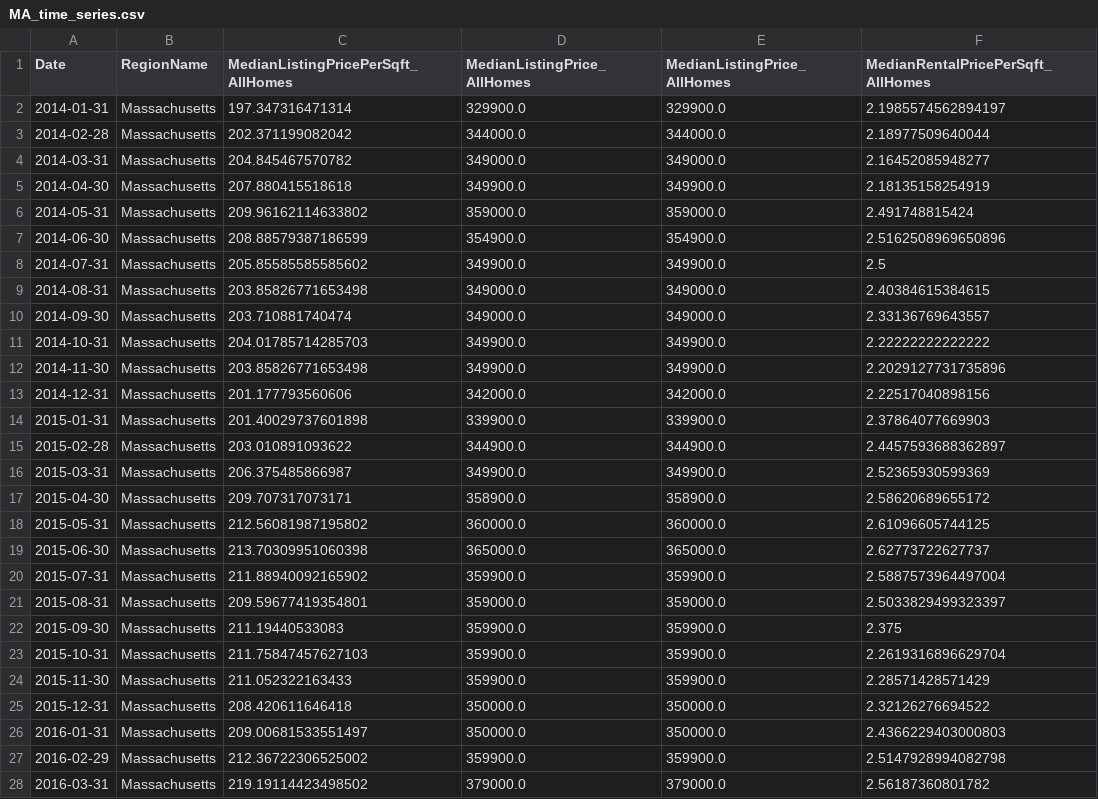
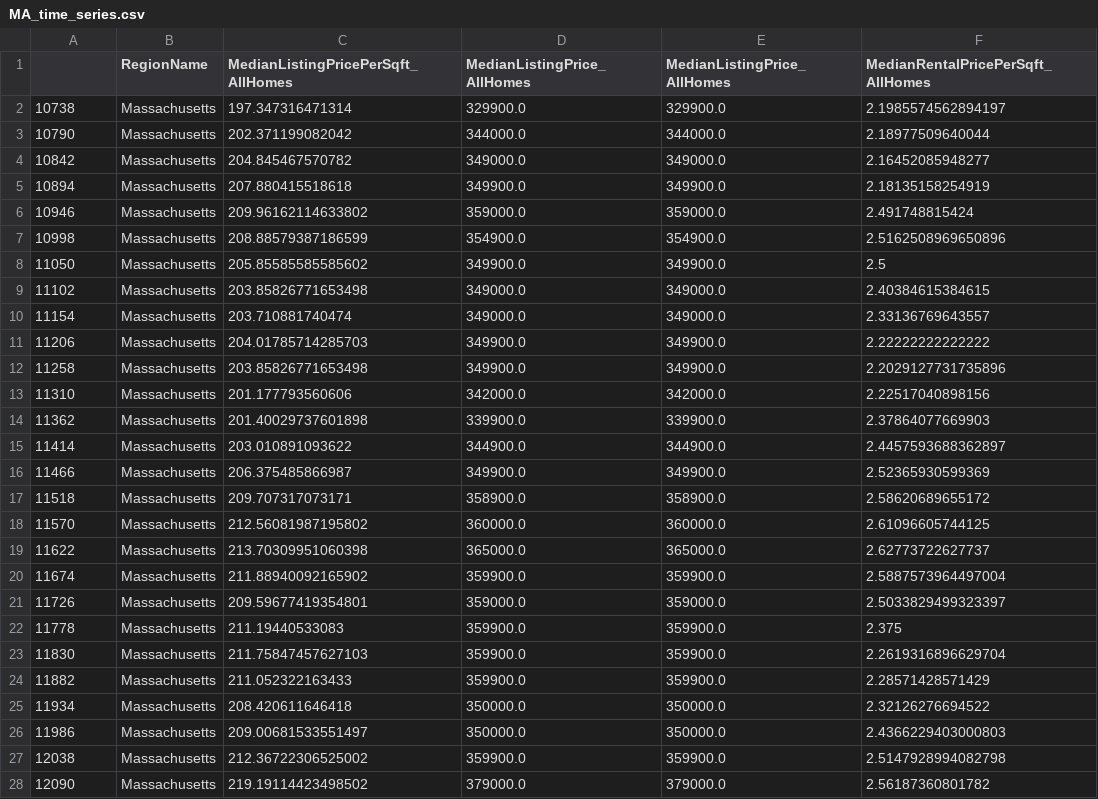
Before and after one commit to pratixashah/Zillow-Machine-Learning, a CSV file: Resources/Data/MA_time_series.csv, drawn as a sheet; only a part is shown; the diff covers the shown part only.

```diff
--- a/Resources/Data/MA_time_series.csv
+++ b/Resources/Data/MA_time_series.csv
@@ -1,28 +1,28 @@
-Date,RegionName,MedianListingPricePerSqft_AllHomes,MedianListingPrice_AllHomes,MedianListingPrice_AllHomes,MedianRentalPricePerSqft_AllHomes
-2014-01-31,Massachusetts,197.347316471314,329900.0,329900.0,2.1985574562894197
-2014-02-28,Massachusetts,202.371199082042,344000.0,344000.0,2.18977509640044
-2014-03-31,Massachusetts,204.845467570782,349000.0,349000.0,2.16452085948277
-2014-04-30,Massachusetts,207.880415518618,349900.0,349900.0,2.18135158254919
-2014-05-31,Massachusetts,209.96162114633802,359000.0,359000.0,2.491748815424
-2014-06-30,Massachusetts,208.88579387186599,354900.0,354900.0,2.5162508969650896
-2014-07-31,Massachusetts,205.85585585585602,349900.0,349900.0,2.5
-2014-08-31,Massachusetts,203.85826771653498,349000.0,349000.0,2.40384615384615
-2014-09-30,Massachusetts,203.710881740474,349000.0,349000.0,2.33136769643557
-2014-10-31,Massachusetts,204.01785714285703,349900.0,349900.0,2.22222222222222
-2014-11-30,Massachusetts,203.85826771653498,349900.0,349900.0,2.2029127731735896
-2014-12-31,Massachusetts,201.177793560606,342000.0,342000.0,2.22517040898156
-2015-01-31,Massachusetts,201.40029737601898,339900.0,339900.0,2.37864077669903
-2015-02-28,Massachusetts,203.010891093622,344900.0,344900.0,2.4457593688362897
-2015-03-31,Massachusetts,206.375485866987,349900.0,349900.0,2.52365930599369
-2015-04-30,Massachusetts,209.707317073171,358900.0,358900.0,2.58620689655172
-2015-05-31,Massachusetts,212.56081987195802,360000.0,360000.0,2.61096605744125
-2015-06-30,Massachusetts,213.70309951060398,365000.0,365000.0,2.62773722627737
-2015-07-31,Massachusetts,211.88940092165902,359900.0,359900.0,2.5887573964497004
-2015-08-31,Massachusetts,209.59677419354801,359000.0,359000.0,2.5033829499323397
-2015-09-30,Massachusetts,211.19440533083,359900.0,359900.0,2.375
-2015-10-31,Massachusetts,211.75847457627103,359900.0,359900.0,2.2619316896629704
-2015-11-30,Massachusetts,211.052322163433,359900.0,359900.0,2.28571428571429
-2015-12-31,Massachusetts,208.420611646418,350000.0,350000.0,2.32126276694522
-2016-01-31,Massachusetts,209.00681533551497,350000.0,350000.0,2.4366229403000803
-2016-02-29,Massachusetts,212.36722306525002,359900.0,359900.0,2.5147928994082798
-2016-03-31,Massachusetts,219.19114423498502,379000.0,379000.0,2.56187360801782
+,RegionName,MedianListingPricePerSqft_AllHomes,MedianListingPrice_AllHomes,MedianListingPrice_AllHomes,MedianRentalPricePerSqft_AllHomes
+10738,Massachusetts,197.347316471314,329900.0,329900.0,2.1985574562894197
+10790,Massachusetts,202.371199082042,344000.0,344000.0,2.18977509640044
+10842,Massachusetts,204.845467570782,349000.0,349000.0,2.16452085948277
+10894,Massachusetts,207.880415518618,349900.0,349900.0,2.18135158254919
+10946,Massachusetts,209.96162114633802,359000.0,359000.0,2.491748815424
+10998,Massachusetts,208.88579387186599,354900.0,354900.0,2.5162508969650896
+11050,Massachusetts,205.85585585585602,349900.0,349900.0,2.5
+11102,Massachusetts,203.85826771653498,349000.0,349000.0,2.40384615384615
+11154,Massachusetts,203.710881740474,349000.0,349000.0,2.33136769643557
+11206,Massachusetts,204.01785714285703,349900.0,349900.0,2.22222222222222
+11258,Massachusetts,203.85826771653498,349900.0,349900.0,2.2029127731735896
+11310,Massachusetts,201.177793560606,342000.0,342000.0,2.22517040898156
+11362,Massachusetts,201.40029737601898,339900.0,339900.0,2.37864077669903
+11414,Massachusetts,203.010891093622,344900.0,344900.0,2.4457593688362897
+11466,Massachusetts,206.375485866987,349900.0,349900.0,2.52365930599369
+11518,Massachusetts,209.707317073171,358900.0,358900.0,2.58620689655172
+11570,Massachusetts,212.56081987195802,360000.0,360000.0,2.61096605744125
+11622,Massachusetts,213.70309951060398,365000.0,365000.0,2.62773722627737
+11674,Massachusetts,211.88940092165902,359900.0,359900.0,2.5887573964497004
+11726,Massachusetts,209.59677419354801,359000.0,359000.0,2.5033829499323397
+11778,Massachusetts,211.19440533083,359900.0,359900.0,2.375
+11830,Massachusetts,211.75847457627103,359900.0,359900.0,2.2619316896629704
+11882,Massachusetts,211.052322163433,359900.0,359900.0,2.28571428571429
+11934,Massachusetts,208.420611646418,350000.0,350000.0,2.32126276694522
+11986,Massachusetts,209.00681533551497,350000.0,350000.0,2.4366229403000803
+12038,Massachusetts,212.36722306525002,359900.0,359900.0,2.5147928994082798
+12090,Massachusetts,219.19114423498502,379000.0,379000.0,2.56187360801782
```
Also changed, not shown: 21 edited cells elsewhere in this file, Resources/Data/CA_time_series.csv, Resources/Data/FL_time_series.csv, 5 other files.
